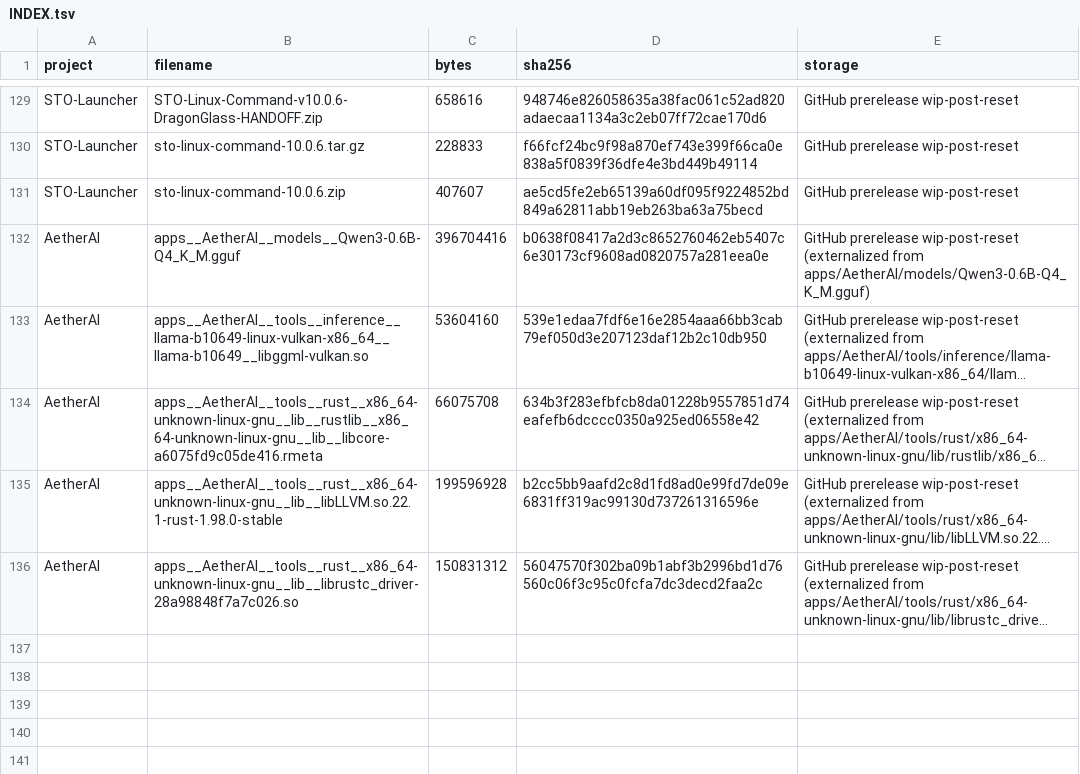
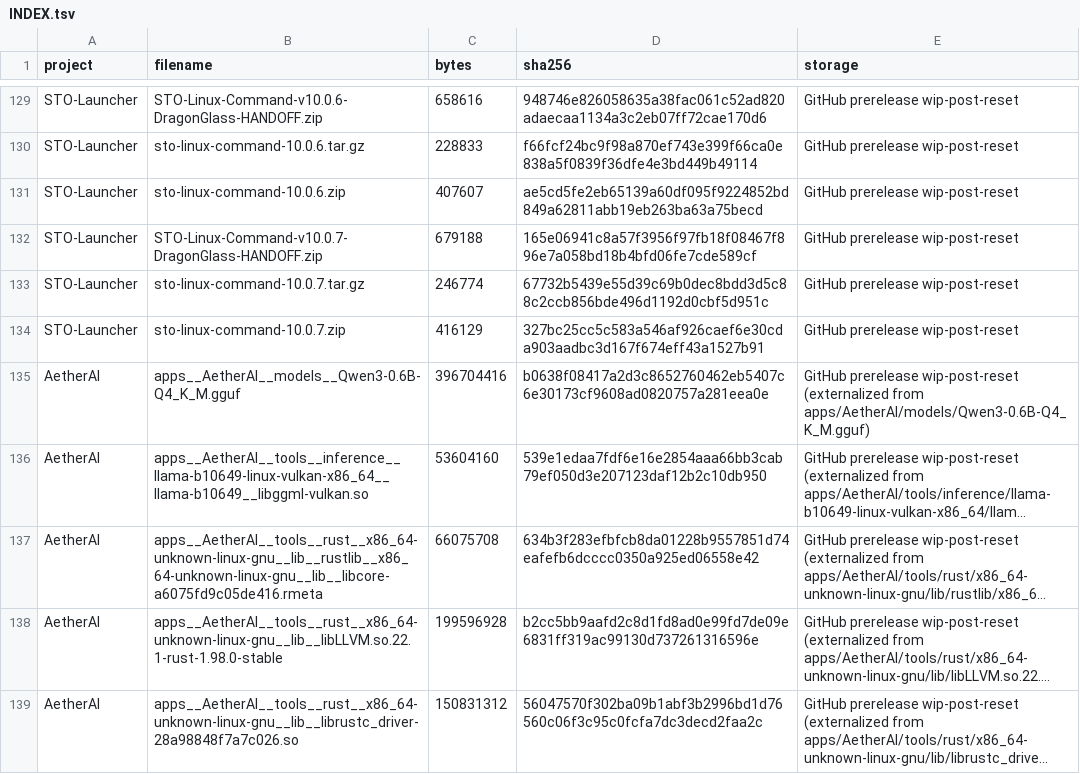
Before and after one commit to pattendnd1-png/AETHERFORGE, a TSV file: artifacts/INDEX.tsv, drawn as a sheet; only a part is shown, gaps mark what is left out; long unchanged cells end in …; the diff names each change by its address in the sheet, - before the commit and + after, or states it on an @@ line.

```diff
--- a/artifacts/INDEX.tsv
+++ b/artifacts/INDEX.tsv
+row 132: STO-Launcher | STO-Linux-Command-v10.0.7-DragonGlass-HANDOFF.zip | 679188 | 165e06941c8a57f3956f97fb18f08467f896e7a058bd18b4bfd06fe7cde589cf | GitHub prerelease wip-post-reset
+row 133: STO-Launcher | sto-linux-command-10.0.7.tar.gz | 246774 | 67732b5439e55d39c69b0dec8bdd3d5c88c2ccb856bde496d1192d0cbf5d951c | GitHub prerelease wip-post-reset
+row 134: STO-Launcher | sto-linux-command-10.0.7.zip | 416129 | 327bc25cc5c583a546af926caef6e30cda903aadbc3d167f674eff43a1527b91 | GitHub prerelease wip-post-reset
```
Also changed, not shown: 5 other files.
